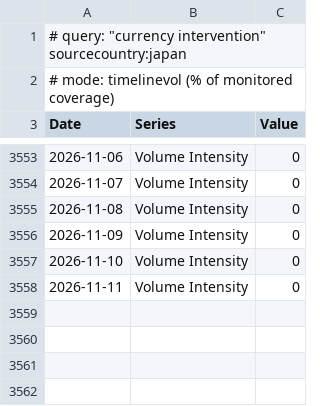
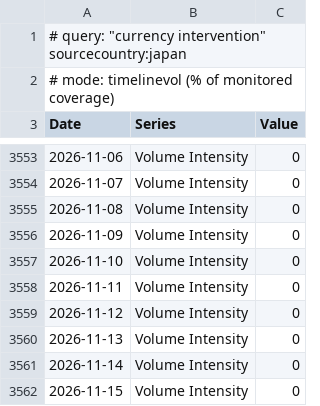
Before and after one commit to olehakengo-svg/fx-ai-trader, a CSV file: data/external/mof_statements/gdelt/currency_intervention_japan.csv, drawn as a sheet; only a part is shown, gaps mark what is left out.

```diff
--- a/data/external/mof_statements/gdelt/currency_intervention_japan.csv
+++ b/data/external/mof_statements/gdelt/currency_intervention_japan.csv
@@ -3558 +3558,5 @@
 2026-11-11,Volume Intensity,0
+2026-11-12,Volume Intensity,0
+2026-11-13,Volume Intensity,0
+2026-11-14,Volume Intensity,0
+2026-11-15,Volume Intensity,0
```
Also changed, not shown: data/external/mof_statements/gdelt/yen_intervention.csv, data/external/mof_statements/lexicon_scores.csv, 1 other file.
